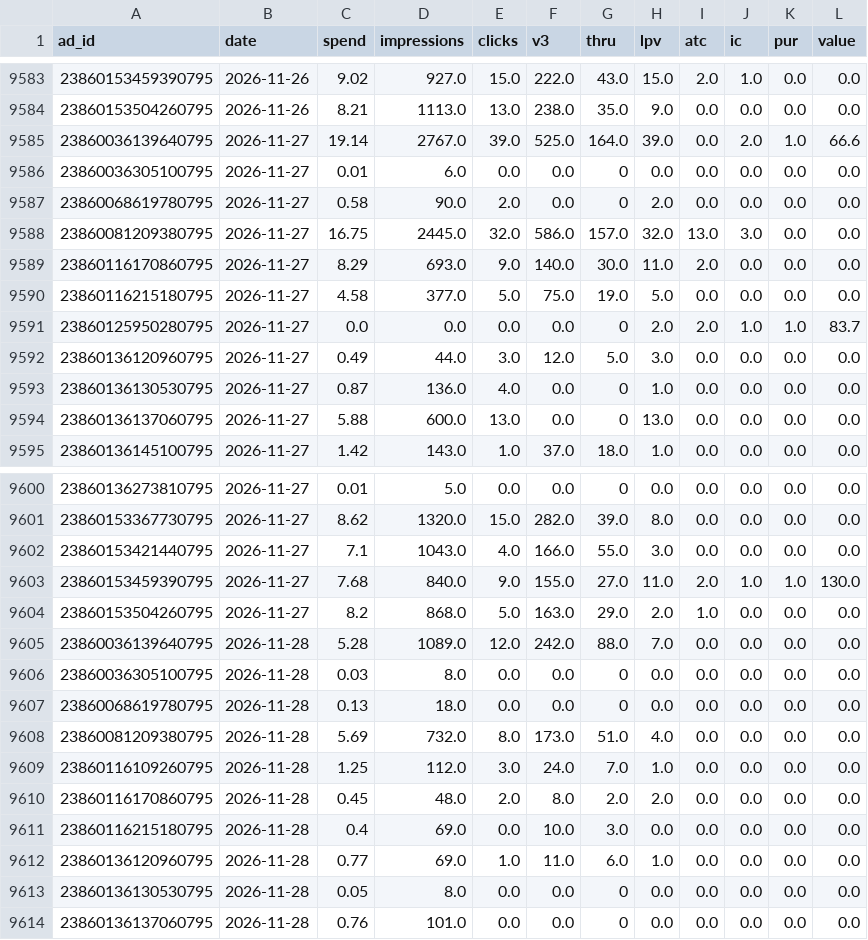
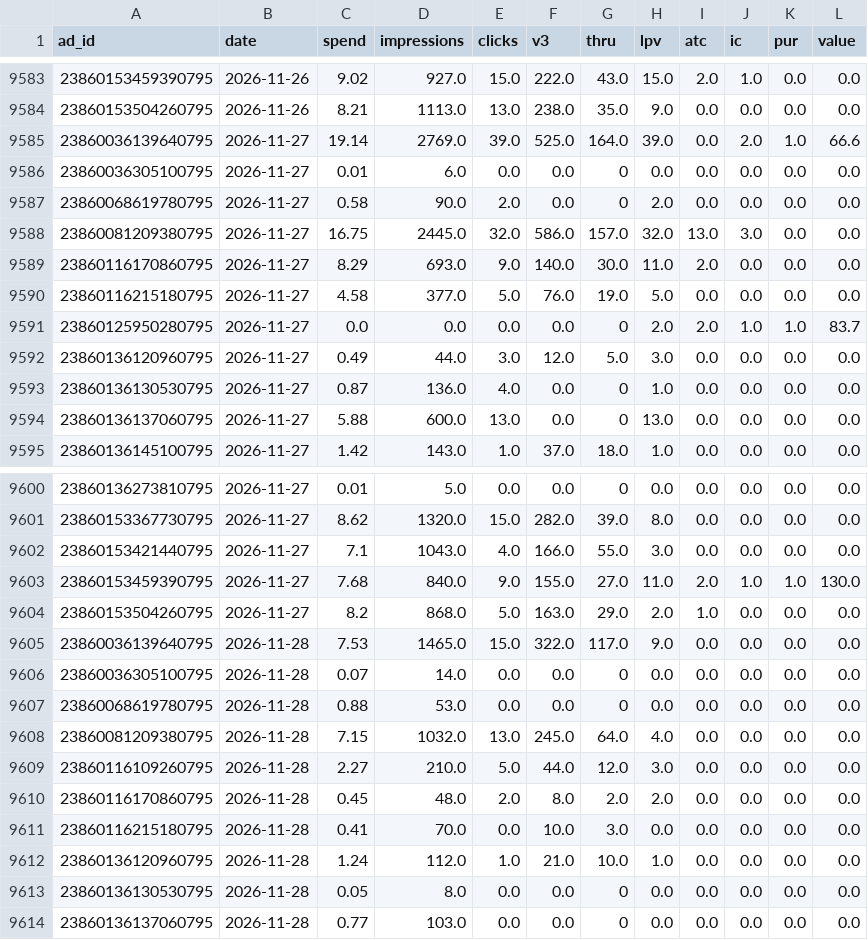
Before and after one commit to tonyykosseifyy/ads-analysis, a CSV file: data/daily.csv, drawn as a sheet; only a part is shown, gaps mark what is left out; the diff covers the shown part only.

```diff
--- a/data/daily.csv
+++ b/data/daily.csv
@@ -9584,3 +9584,3 @@
 23860153504260795,2026-11-26,8.21,1113.0,13.0,238.0,35.0,9.0,0.0,0.0,0.0,0.0
-23860036139640795,2026-11-27,19.14,2767.0,39.0,525.0,164.0,39.0,0.0,2.0,1.0,66.6
+23860036139640795,2026-11-27,19.14,2769.0,39.0,525.0,164.0,39.0,0.0,2.0,1.0,66.6
 23860036305100795,2026-11-27,0.01,6.0,0.0,0.0,0,0.0,0.0,0.0,0.0,0.0
@@ -9589,3 +9589,3 @@
 23860116170860795,2026-11-27,8.29,693.0,9.0,140.0,30.0,11.0,2.0,0.0,0.0,0.0
-23860116215180795,2026-11-27,4.58,377.0,5.0,75.0,19.0,5.0,0.0,0.0,0.0,0.0
+23860116215180795,2026-11-27,4.58,377.0,5.0,76.0,19.0,5.0,0.0,0.0,0.0,0.0
 23860125950280795,2026-11-27,0.0,0.0,0.0,0.0,0,2.0,2.0,1.0,1.0,83.7
@@ -9604,11 +9604,11 @@
 23860153504260795,2026-11-27,8.2,868.0,5.0,163.0,29.0,2.0,1.0,0.0,0.0,0.0
-23860036139640795,2026-11-28,5.28,1089.0,12.0,242.0,88.0,7.0,0.0,0.0,0.0,0.0
-23860036305100795,2026-11-28,0.03,8.0,0.0,0.0,0,0.0,0.0,0.0,0.0,0.0
-23860068619780795,2026-11-28,0.13,18.0,0.0,0.0,0,0.0,0.0,0.0,0.0,0.0
-23860081209380795,2026-11-28,5.69,732.0,8.0,173.0,51.0,4.0,0.0,0.0,0.0,0.0
-23860116109260795,2026-11-28,1.25,112.0,3.0,24.0,7.0,1.0,0.0,0.0,0.0,0.0
+23860036139640795,2026-11-28,7.53,1465.0,15.0,322.0,117.0,9.0,0.0,0.0,0.0,0.0
+23860036305100795,2026-11-28,0.07,14.0,0.0,0.0,0,0.0,0.0,0.0,0.0,0.0
+23860068619780795,2026-11-28,0.88,53.0,0.0,0.0,0,0.0,0.0,0.0,0.0,0.0
+23860081209380795,2026-11-28,7.15,1032.0,13.0,245.0,64.0,4.0,0.0,0.0,0.0,0.0
+23860116109260795,2026-11-28,2.27,210.0,5.0,44.0,12.0,3.0,0.0,0.0,0.0,0.0
 23860116170860795,2026-11-28,0.45,48.0,2.0,8.0,2.0,2.0,0.0,0.0,0.0,0.0
-23860116215180795,2026-11-28,0.4,69.0,0.0,10.0,3.0,0.0,0.0,0.0,0.0,0.0
-23860136120960795,2026-11-28,0.77,69.0,1.0,11.0,6.0,1.0,0.0,0.0,0.0,0.0
+23860116215180795,2026-11-28,0.41,70.0,0.0,10.0,3.0,0.0,0.0,0.0,0.0,0.0
+23860136120960795,2026-11-28,1.24,112.0,1.0,21.0,10.0,1.0,0.0,0.0,0.0,0.0
 23860136130530795,2026-11-28,0.05,8.0,0.0,0.0,0,0.0,0.0,0.0,0.0,0.0
-23860136137060795,2026-11-28,0.76,101.0,0.0,0.0,0,0.0,0.0,0.0,0.0,0.0
+23860136137060795,2026-11-28,0.77,103.0,0.0,0.0,0,0.0,0.0,0.0,0.0,0.0
```
Also changed, not shown: 1 added row, 1 removed row and 131 edited cells elsewhere in this file, data/funnels.csv, data/hooktests.csv, 6 other files.
